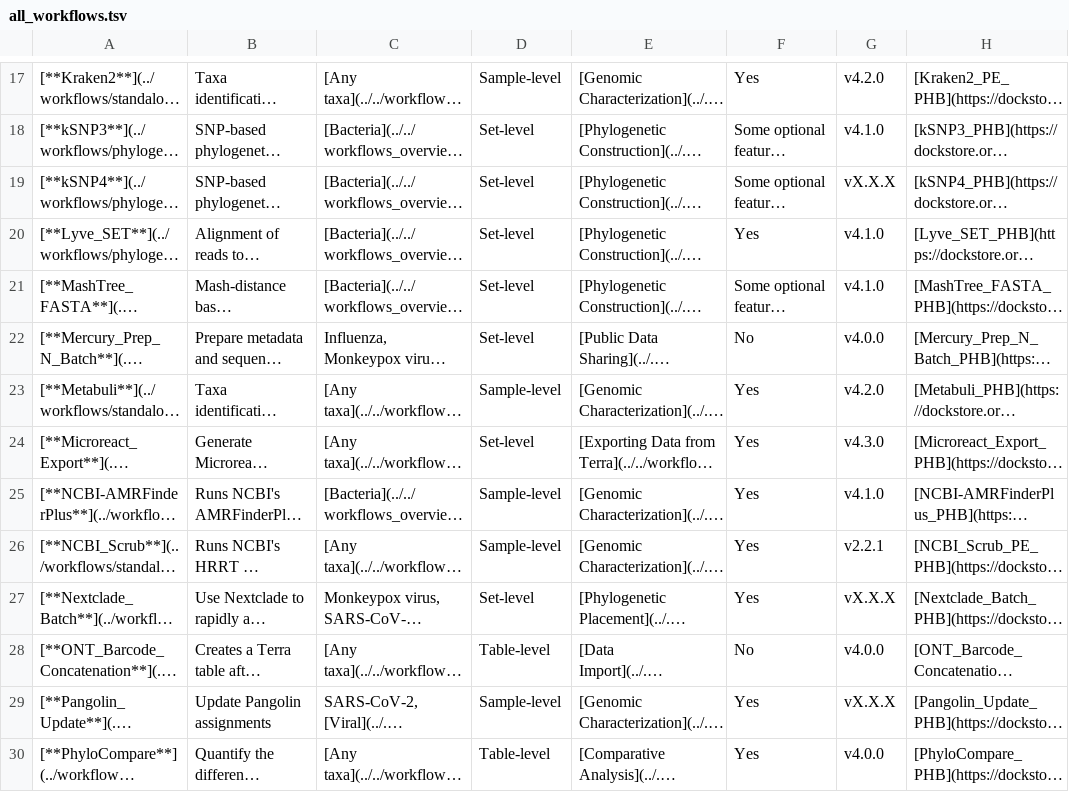
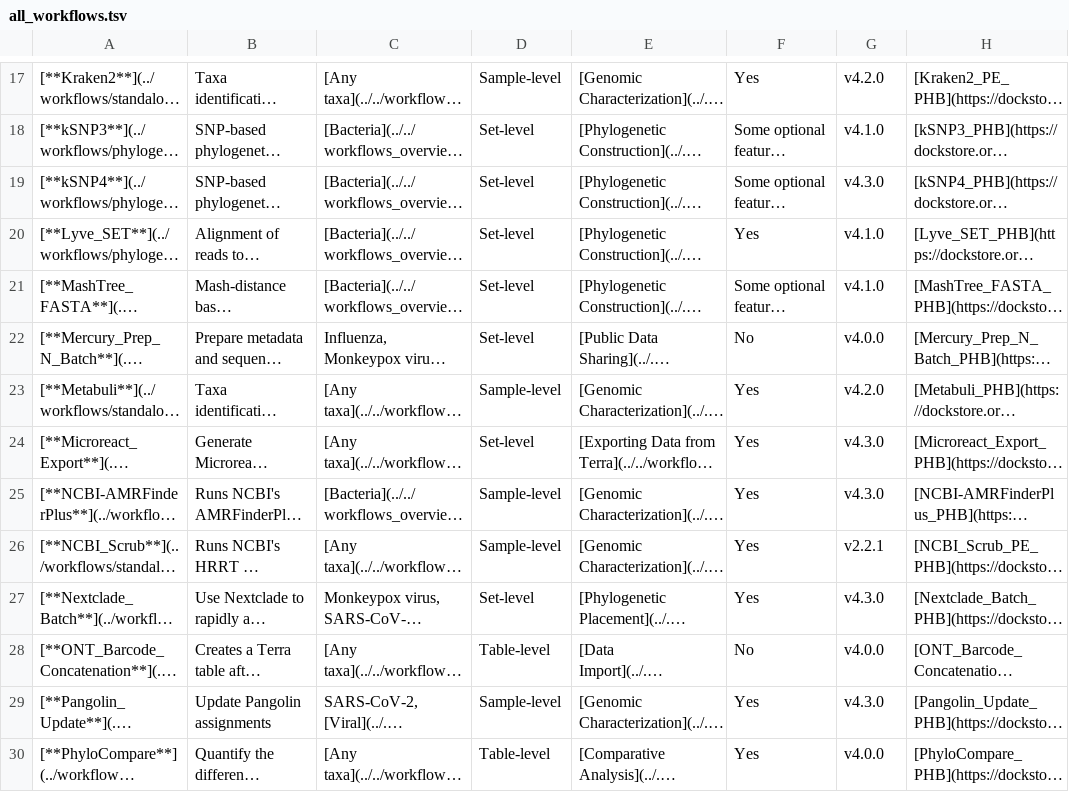
Before and after one commit to theiagen/public_health_bioinformatics, a TSV file: docs/assets/tables/all_workflows.tsv, drawn as a sheet; only a part is shown, gaps mark what is left out; long unchanged cells end in …; the diff names each change by its address in the sheet, - before the commit and + after, or states it on an @@ line.

Commit message:
Update `all_workflows` table versions

```diff
--- a/docs/assets/tables/all_workflows.tsv
+++ b/docs/assets/tables/all_workflows.tsv
-G19: vX.X.X
+G19: v4.3.0
-G25: v4.1.0
+G25: v4.3.0
-G27: vX.X.X
+G27: v4.3.0
-G29: vX.X.X
+G29: v4.3.0
```
